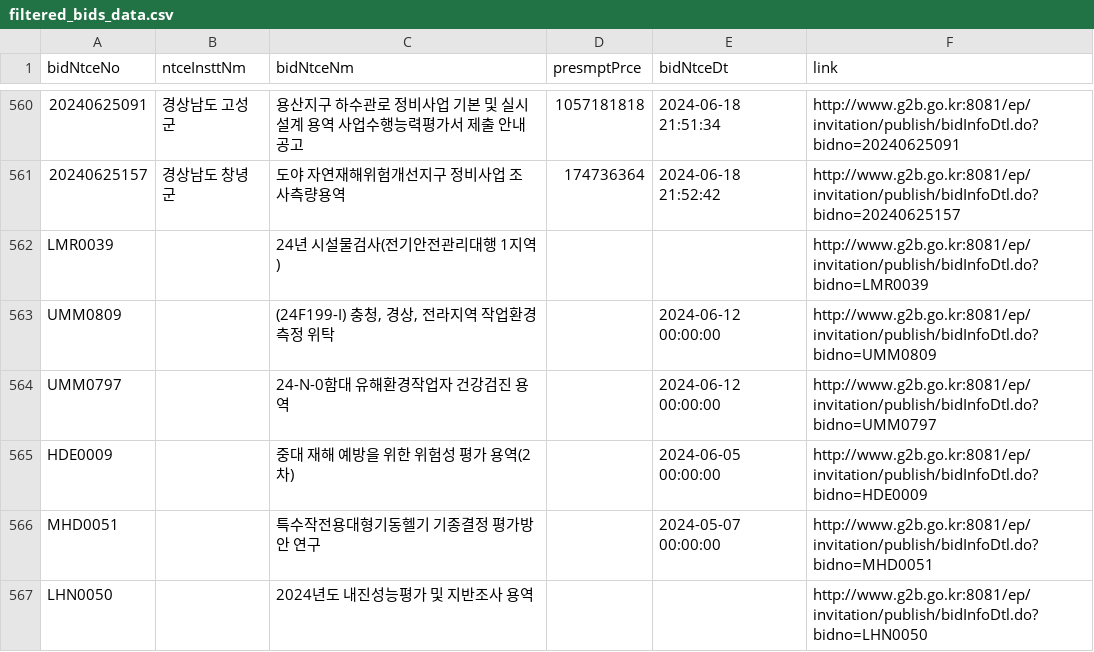
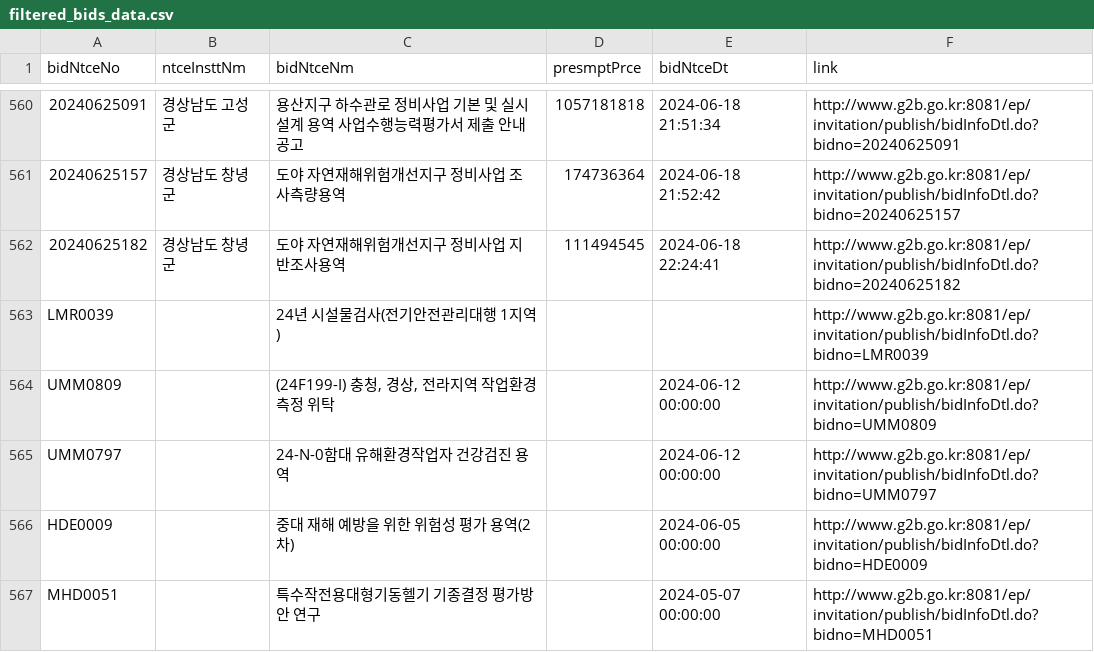
Before and after one commit to photo2story/pybids, a CSV file: filtered_bids_data.csv, drawn as a sheet; only a part is shown, gaps mark what is left out; the shorter side is filled out with more unchanged rows; the diff names each change by its address in the sheet, - before the commit and + after, or states it on an @@ line.

```diff
--- a/filtered_bids_data.csv
+++ b/filtered_bids_data.csv
+row 562: 20240625182 | 경상남도 창녕군 | 도야 자연재해위험개선지구 정비사업 지반조사용역 | 111494545 | 2024-06-18 22:24:41 | http://www.g2b.go.kr:8081/ep/invitation/publish/bidInfoDtl.do?bidno=20240625182
```
Also changed, not shown: 1 other file.
